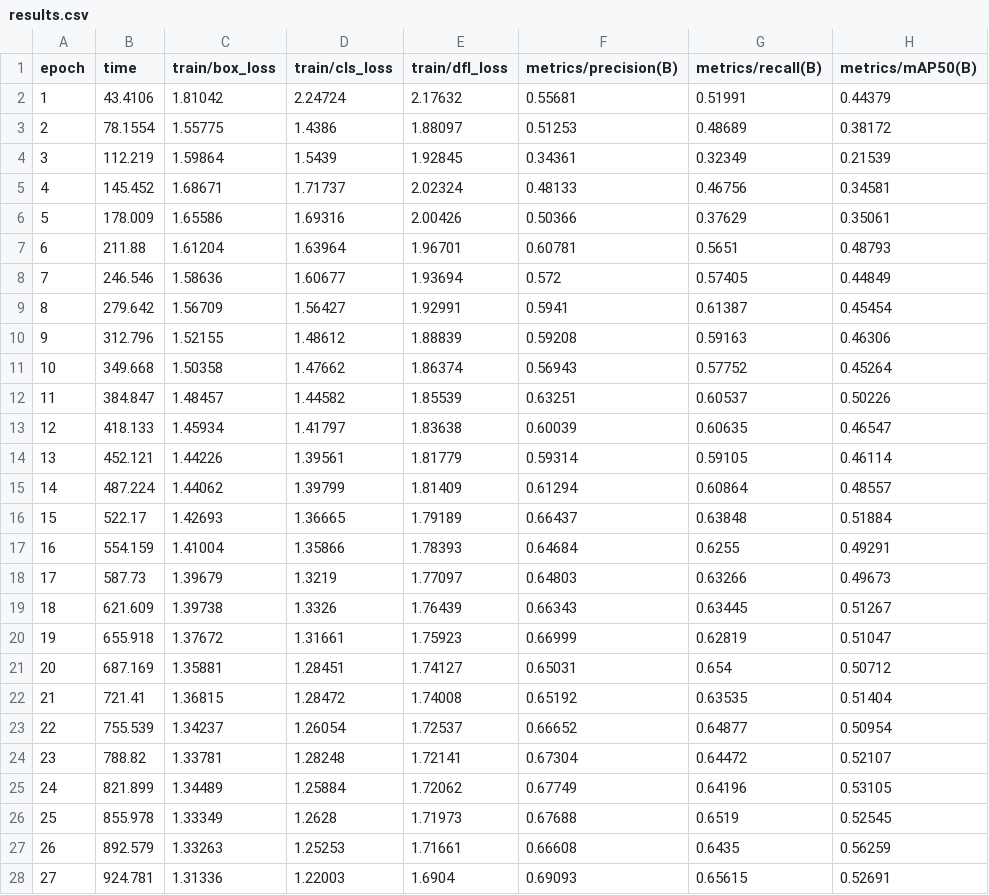
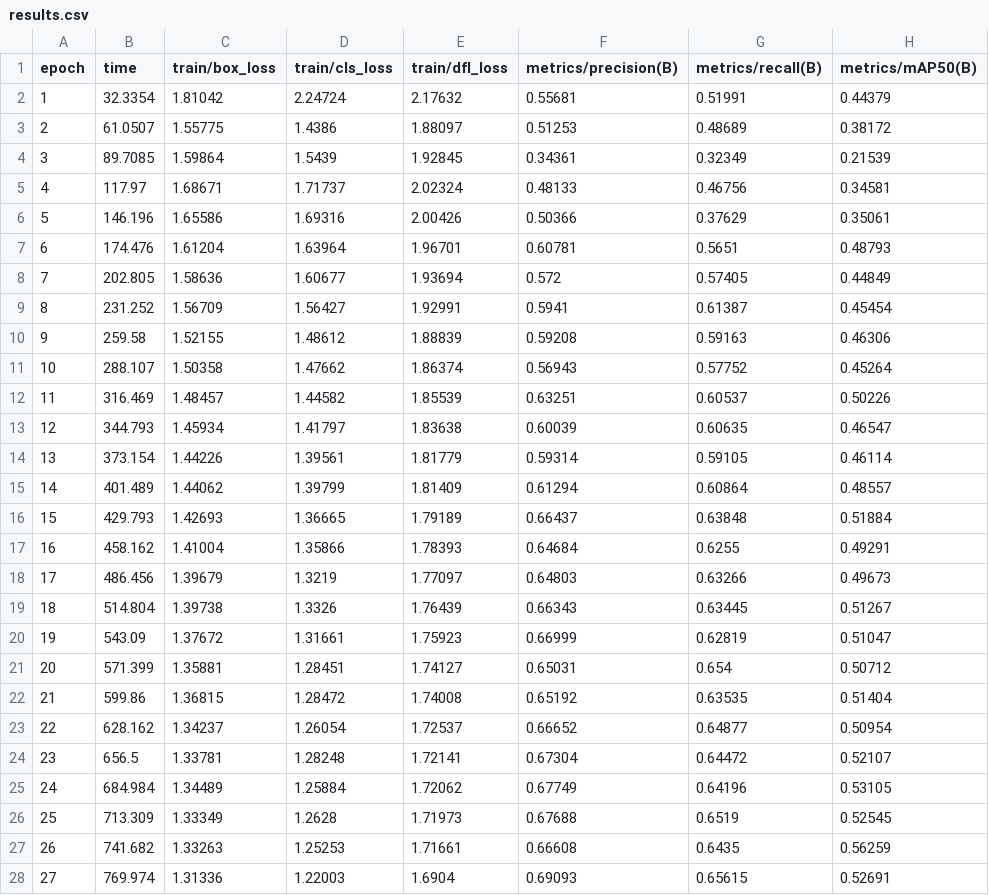
Before and after one commit to emirhandumann/plastic-bottle-detection, a CSV file: plastic_bottle_detection/exp2/results.csv, drawn as a sheet; only a part is shown; the diff covers the shown part only; the diff names each change by its address in the sheet, - before the commit and + after, or states it on an @@ line.

```diff
--- a/plastic_bottle_detection/exp2/results.csv
+++ b/plastic_bottle_detection/exp2/results.csv
-B2 (time): 43.4106
+B2 (time): 32.3354
-B3 (time): 78.1554
+B3 (time): 61.0507
-B4 (time): 112.219
+B4 (time): 89.7085
-B5 (time): 145.452
+B5 (time): 117.97
-B6 (time): 178.009
+B6 (time): 146.196
-B7 (time): 211.88
+B7 (time): 174.476
-B8 (time): 246.546
+B8 (time): 202.805
-B9 (time): 279.642
+B9 (time): 231.252
-B10 (time): 312.796
+B10 (time): 259.58
-B11 (time): 349.668
+B11 (time): 288.107
-B12 (time): 384.847
+B12 (time): 316.469
-B13 (time): 418.133
+B13 (time): 344.793
-B14 (time): 452.121
+B14 (time): 373.154
-B15 (time): 487.224
+B15 (time): 401.489
-B16 (time): 522.17
+B16 (time): 429.793
-B17 (time): 554.159
+B17 (time): 458.162
-B18 (time): 587.73
+B18 (time): 486.456
-B19 (time): 621.609
+B19 (time): 514.804
-B20 (time): 655.918
+B20 (time): 543.09
-B21 (time): 687.169
+B21 (time): 571.399
-B22 (time): 721.41
+B22 (time): 599.86
-B23 (time): 755.539
+B23 (time): 628.162
-B24 (time): 788.82
+B24 (time): 656.5
-B25 (time): 821.899
+B25 (time): 684.984
-B26 (time): 855.978
+B26 (time): 713.309
-B27 (time): 892.579
+B27 (time): 741.682
-B28 (time): 924.781
+B28 (time): 769.974
```
Also changed, not shown: 95 edited cells elsewhere in this file, 51 other files.
